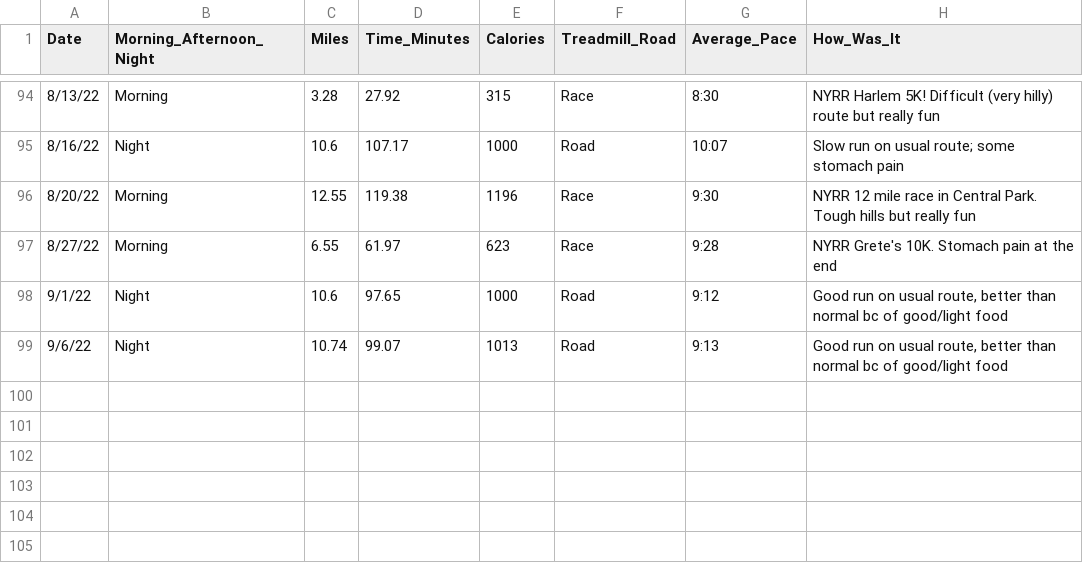
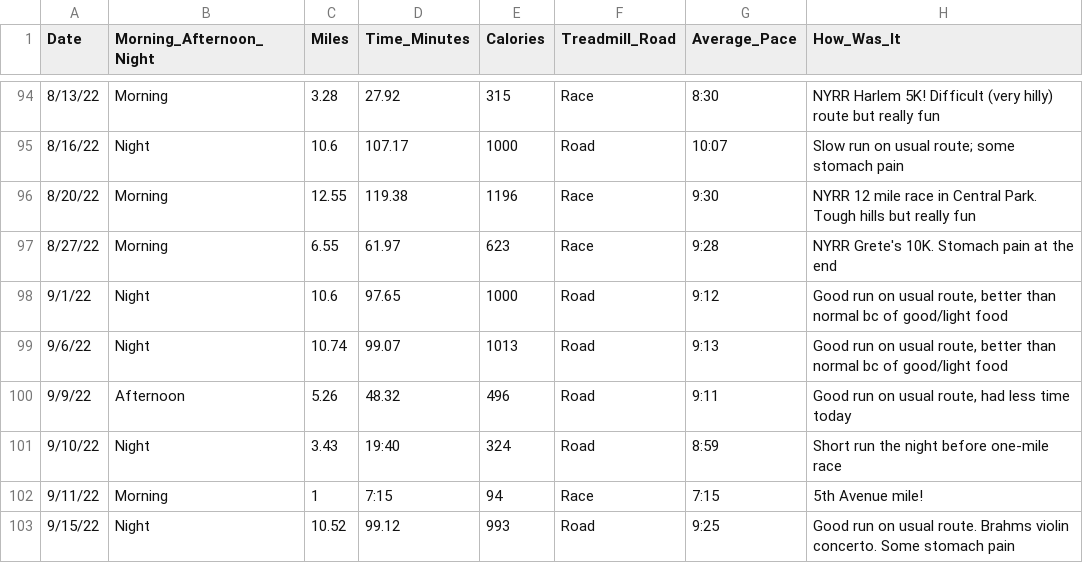
Before and after one commit to sara-venkatraman/Running, a CSV file: RunningData.csv, drawn as a sheet; only a part is shown, gaps mark what is left out; the diff names each change by its address in the sheet, - before the commit and + after, or states it on an @@ line.

```diff
--- a/RunningData.csv
+++ b/RunningData.csv
+row 100: 9/9/22 | Afternoon | 5.26 | 48.32 | 496 | Road | 9:11 | Good run on usual route, had less time today
+row 101: 9/10/22 | Night | 3.43 | 19:40 | 324 | Road | 8:59 | Short run the night before one-mile race
+row 102: 9/11/22 | Morning | 1 | 7:15 | 94 | Race | 7:15 | 5th Avenue mile!
+row 103: 9/15/22 | Night | 10.52 | 99.12 | 993 | Road | 9:25 | Good run on usual route. Brahms violin concerto. Some stomach pain
```
Also changed, not shown: 2 other files.
